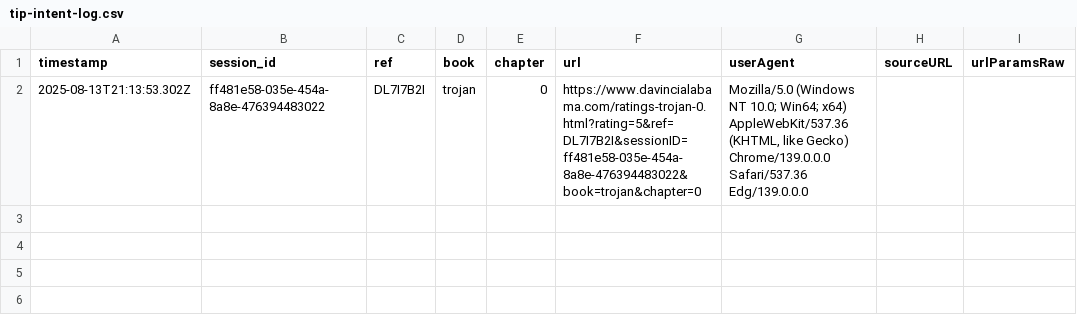
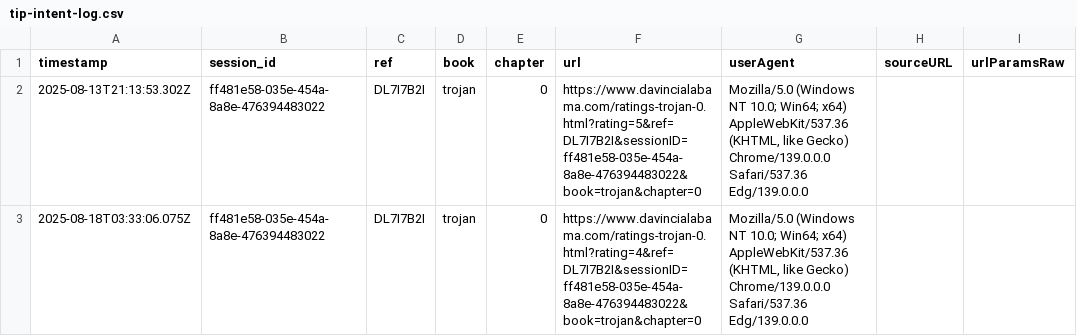
Before and after one commit to SMorris-DaVinci/referral-codes, a CSV file: tip-intent-log.csv, drawn as a sheet.

Commit message:
Add tip intent (trojan/0)

```diff
--- a/tip-intent-log.csv
+++ b/tip-intent-log.csv
@@ -2 +2,2 @@ timestamp,session_id,ref,book,chapter,url,userAgent,sourceURL,urlParamsRaw
 "2025-08-13T21:13:53.302Z","ff481e58-035e-454a-8a8e-476394483022","DL7I7B2I","trojan","0","https://www.davincialabama.com/ratings-trojan-0.html?rating=5&ref=DL7I7B2I&sessionID=ff481e58-035e-454a-8a8e-476394483022&book=trojan&chapter=0","Mozilla/5.0 (Windows NT 10.0; Win64; x64) AppleWebKit/537.36 (KHTML, like Gecko) Chrome/139.0.0.0 Safari/537.36 Edg/139.0.0.0","",""
+"2025-08-18T03:33:06.075Z","ff481e58-035e-454a-8a8e-476394483022","DL7I7B2I","trojan","0","https://www.davincialabama.com/ratings-trojan-0.html?rating=4&ref=DL7I7B2I&sessionID=ff481e58-035e-454a-8a8e-476394483022&book=trojan&chapter=0","Mozilla/5.0 (Windows NT 10.0; Win64; x64) AppleWebKit/537.36 (KHTML, like Gecko) Chrome/139.0.0.0 Safari/537.36 Edg/139.0.0.0","",""
```
